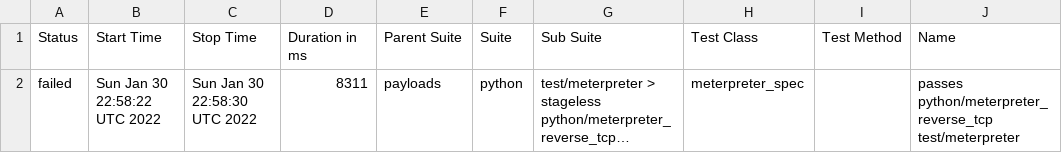
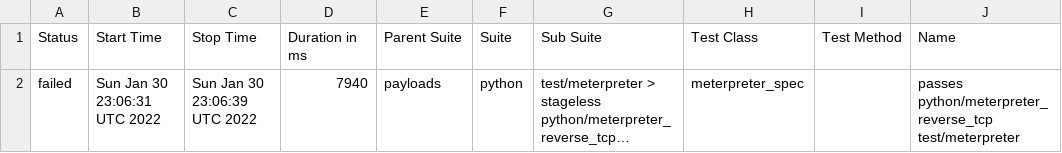
Before and after one commit to AlanFoster/metasploit-framework, a CSV file: data/suites.csv, drawn as a sheet; only a part is shown; long unchanged cells end in …; the diff names each change by its address in the sheet, - before the commit and + after, or states it on an @@ line.

```diff
--- a/data/suites.csv
+++ b/data/suites.csv
-B2 (Start Time): Sun Jan 30 22:58:22 UTC 2022
+B2 (Start Time): Sun Jan 30 23:06:31 UTC 2022
-C2 (Stop Time): Sun Jan 30 22:58:30 UTC 2022
+C2 (Stop Time): Sun Jan 30 23:06:39 UTC 2022
-D2 (Duration in ms): 8311
+D2 (Duration in ms): 7940
```
Also changed, not shown: 19 other files.
